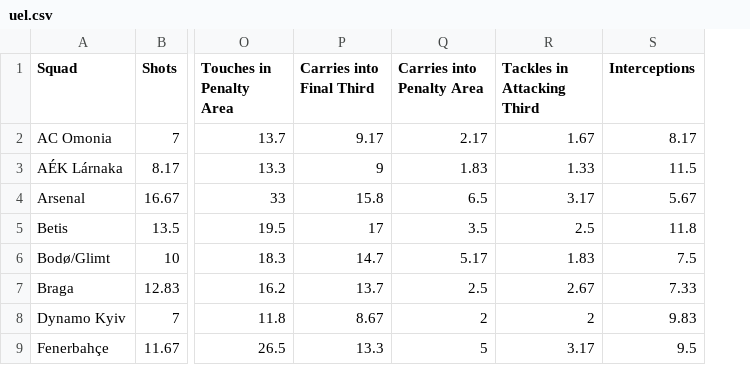
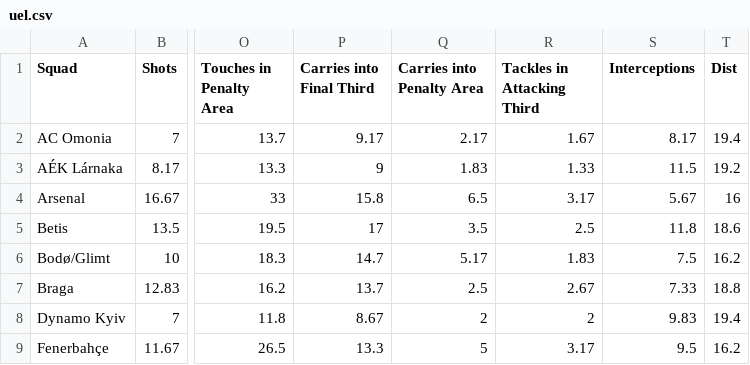
Before and after one commit to cabulut/totalfootball, a CSV file: uel.csv, drawn as a sheet; only a part is shown, gaps mark what is left out; the diff names each change by its address in the sheet, - before the commit and + after, or states it on an @@ line.

```diff
--- a/uel.csv
+++ b/uel.csv
+column T (Dist), rows 2-9: 19.4 | 19.2 | 16 | 18.6 | 16.2 | 18.8 | 19.4 | 16.2
```
Also changed, not shown: 1 other file.
